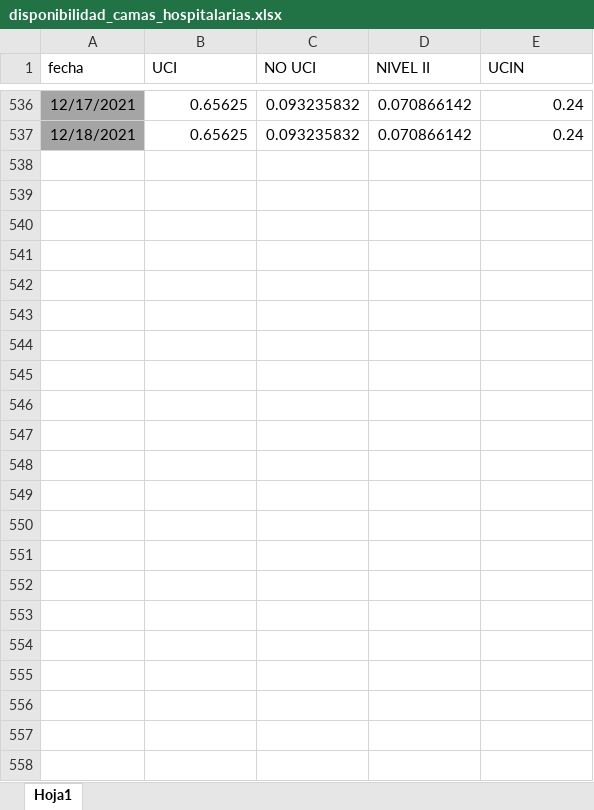
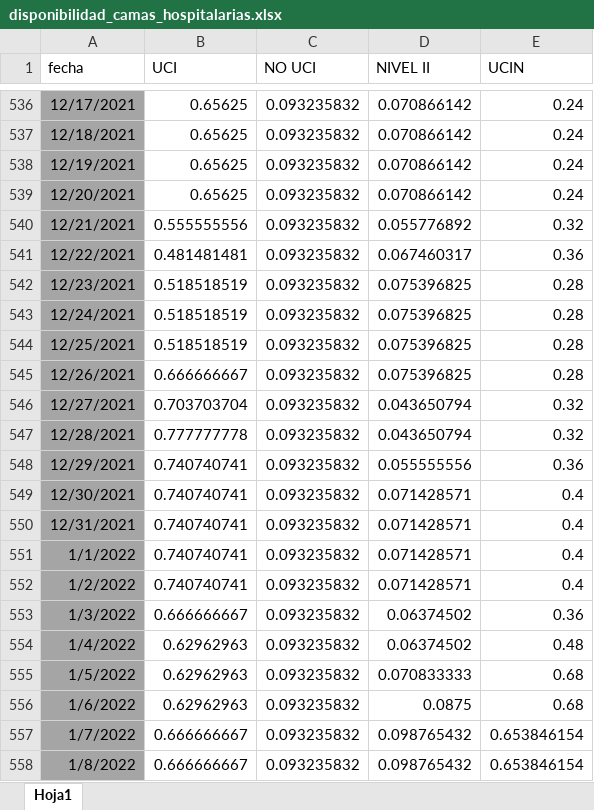
Before and after one commit to JoeloSumerente/GERESA_dashboard, an Excel workbook: data/source1_camas/input/disponibilidad_camas_hospitalarias.xlsx, sheet Hoja1, drawn as a sheet; only a part is shown, gaps mark what is left out; values as stored, in another font and other column widths than the file's, no borders; the diff names each change by its address in the sheet, - before the commit and + after, or states it on an @@ line.

```diff
--- a/data/source1_camas/input/disponibilidad_camas_hospitalarias.xlsx (sheet Hoja1)
+++ b/data/source1_camas/input/disponibilidad_camas_hospitalarias.xlsx (sheet Hoja1)
+row 538: 12/19/2021 | 0.65625 | 0.093235832 | 0.070866142 | 0.24
+row 539: 12/20/2021 | 0.65625 | 0.093235832 | 0.070866142 | 0.24
+row 540: 12/21/2021 | 0.555555556 | 0.093235832 | 0.055776892 | 0.32
+row 541: 12/22/2021 | 0.481481481 | 0.093235832 | 0.067460317 | 0.36
+row 542: 12/23/2021 | 0.518518519 | 0.093235832 | 0.075396825 | 0.28
+row 543: 12/24/2021 | 0.518518519 | 0.093235832 | 0.075396825 | 0.28
+row 544: 12/25/2021 | 0.518518519 | 0.093235832 | 0.075396825 | 0.28
+row 545: 12/26/2021 | 0.666666667 | 0.093235832 | 0.075396825 | 0.28
+row 546: 12/27/2021 | 0.703703704 | 0.093235832 | 0.043650794 | 0.32
+row 547: 12/28/2021 | 0.777777778 | 0.093235832 | 0.043650794 | 0.32
+row 548: 12/29/2021 | 0.740740741 | 0.093235832 | 0.055555556 | 0.36
+row 549: 12/30/2021 | 0.740740741 | 0.093235832 | 0.071428571 | 0.4
+row 550: 12/31/2021 | 0.740740741 | 0.093235832 | 0.071428571 | 0.4
+row 551: 1/1/2022 | 0.740740741 | 0.093235832 | 0.071428571 | 0.4
+row 552: 1/2/2022 | 0.740740741 | 0.093235832 | 0.071428571 | 0.4
+row 553: 1/3/2022 | 0.666666667 | 0.093235832 | 0.06374502 | 0.36
+row 554: 1/4/2022 | 0.62962963 | 0.093235832 | 0.06374502 | 0.48
+row 555: 1/5/2022 | 0.62962963 | 0.093235832 | 0.070833333 | 0.68
+row 556: 1/6/2022 | 0.62962963 | 0.093235832 | 0.0875 | 0.68
+row 557: 1/7/2022 | 0.666666667 | 0.093235832 | 0.098765432 | 0.653846154
+row 558: 1/8/2022 | 0.666666667 | 0.093235832 | 0.098765432 | 0.653846154
```
Also changed, not shown: 1 other file.
